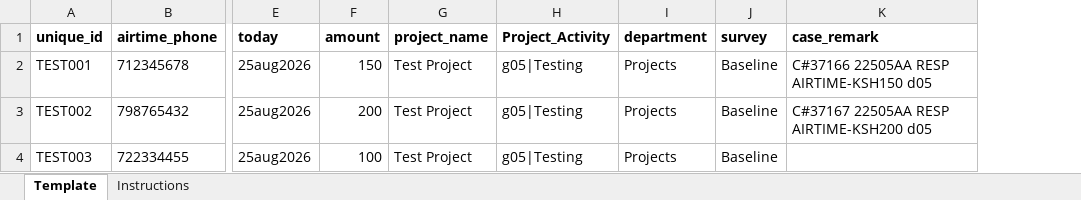
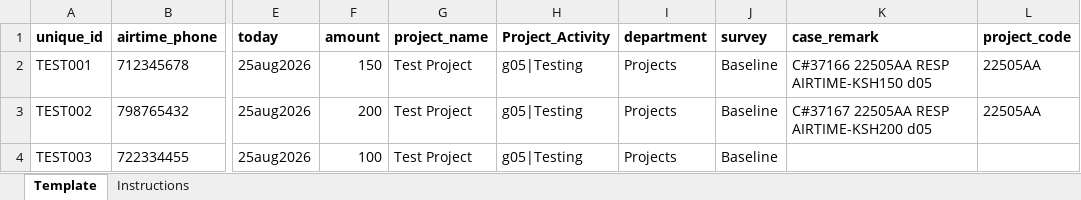
Before and after one commit to ThuoBrian/openfloat-data-formatter, an Excel workbook: docs/processmaker-input-template.xlsx, sheet Template, drawn as a sheet; only a part is shown, gaps mark what is left out; values as stored, in another font and other column widths than the file's, no borders; the diff names each change by its address in the sheet, - before the commit and + after, or states it on an @@ line.

Commit message:
feat: Enhance Remark Composition with Project Code Support
- Updated `_request_config` to accept `project_code` alongside `account_name_column`.
- Modified file validation and transformation functions to utilize the new `project_code` parameter.
- Introduced `build_remark` and `build_remark_context` functions to handle remark composition based on project codes.
- Added logic to ensure project codes from the file take precedence over configured codes.
- Implemented comprehensive tests for project code handling in remarks, ensuring correct warnings and behavior.
- Refactored existing functions to improve readability and maintainability, including renaming `resolve_unique_id` to `read_text_cell`.
- Added new tests to validate project code functionality and its integration with existing remark generation logic.

```diff
--- a/docs/processmaker-input-template.xlsx (sheet Template)
+++ b/docs/processmaker-input-template.xlsx (sheet Template)
+column L (project_code), rows 2-3: 22505AA | 22505AA
```
Also changed, not shown: sheet Instructions, 19 other files.
